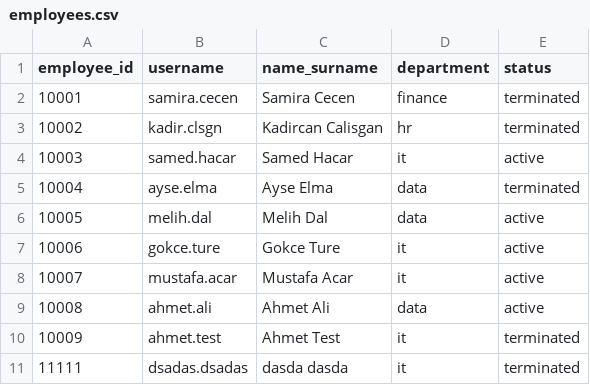
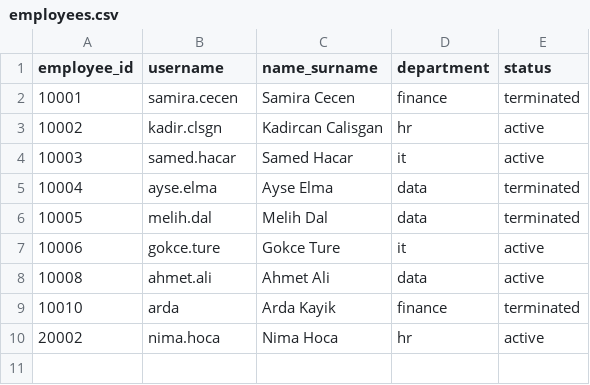
Before and after one commit to SamiraCecen/cmpe341-os-project, a CSV file: employees.csv, drawn as a sheet.

```diff
--- a/employees.csv
+++ b/employees.csv
@@ -2,10 +2,9 @@ employee_id,username,name_surname,department,status
 10001,samira.cecen,Samira Cecen,finance,terminated
-10002,kadir.clsgn,Kadircan Calisgan,hr,terminated
+10002,kadir.clsgn,Kadircan Calisgan,hr,active
 10003,samed.hacar,Samed Hacar,it,active
 10004,ayse.elma,Ayse Elma,data,terminated
-10005,melih.dal,Melih Dal,data,active
+10005,melih.dal,Melih Dal,data,terminated
 10006,gokce.ture,Gokce Ture,it,active
-10007,mustafa.acar,Mustafa Acar,it,active
 10008,ahmet.ali,Ahmet Ali,data,active
-10009,ahmet.test,Ahmet Test,it,terminated
-11111,dsadas.dsadas,dasda dasda,it,terminated
+10010,arda,Arda Kayik,finance,terminated
+20002,nima.hoca,Nima Hoca,hr,active
```
Also changed, not shown: 31 other files.
